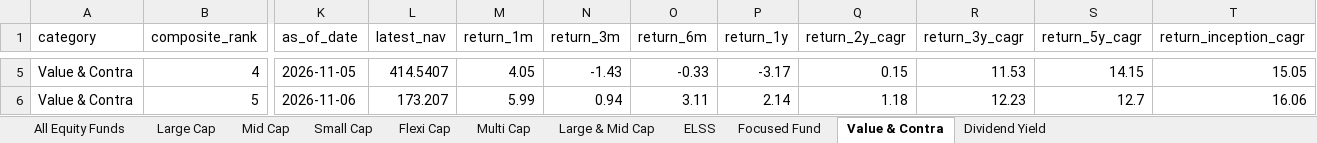
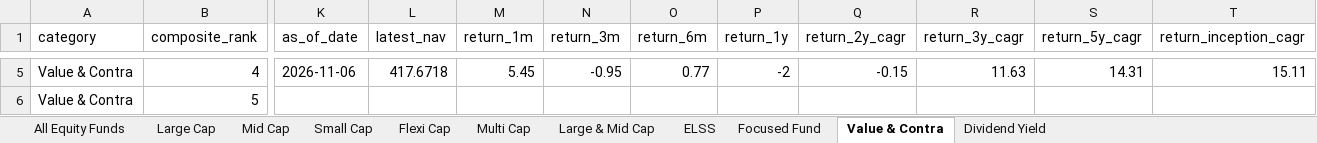
Before and after one commit to itswarlord/MutualFundResearch, an Excel workbook: data/Indian_Equity_Mutual_Funds_Master.xlsx, sheet Value & Contra, drawn as a sheet; only a part is shown, gaps mark what is left out; values as stored, in another font and other column widths than the file's, no borders; the diff covers the shown part only; the diff names each change by its address in the sheet, - before the commit and + after, or states it on an @@ line.

```diff
--- a/data/Indian_Equity_Mutual_Funds_Master.xlsx (sheet Value & Contra)
+++ b/data/Indian_Equity_Mutual_Funds_Master.xlsx (sheet Value & Contra)
-K5 (as_of_date): 2026-11-05
+K5 (as_of_date): 2026-11-06
-L5 (latest_nav): 414.5407
+L5 (latest_nav): 417.6718
-M5 (return_1m): 4.05
+M5 (return_1m): 5.45
-N5 (return_3m): -1.43
+N5 (return_3m): -0.95
-O5 (return_6m): -0.33
+O5 (return_6m): 0.77
-P5 (return_1y): -3.17
+P5 (return_1y): -2
-Q5 (return_2y_cagr): 0.15
+Q5 (return_2y_cagr): -0.15
-R5 (return_3y_cagr): 11.53
+R5 (return_3y_cagr): 11.63
-S5 (return_5y_cagr): 14.15
+S5 (return_5y_cagr): 14.31
-T5 (return_inception_cagr): 15.05
+T5 (return_inception_cagr): 15.11
-K6 (as_of_date): 2026-11-06
+K6 (as_of_date): (empty)
-L6 (latest_nav): 173.207
+L6 (latest_nav): (empty)
-M6 (return_1m): 5.99
+M6 (return_1m): (empty)
-N6 (return_3m): 0.94
+N6 (return_3m): (empty)
-O6 (return_6m): 3.11
+O6 (return_6m): (empty)
-P6 (return_1y): 2.14
+P6 (return_1y): (empty)
-Q6 (return_2y_cagr): 1.18
+Q6 (return_2y_cagr): (empty)
-R6 (return_3y_cagr): 12.23
+R6 (return_3y_cagr): (empty)
-S6 (return_5y_cagr): 12.7
+S6 (return_5y_cagr): (empty)
-T6 (return_inception_cagr): 16.06
+T6 (return_inception_cagr): (empty)
```
Also changed, not shown: 689 edited cells elsewhere in this sheet, sheet All Equity Funds, sheet Small Cap, sheet ELSS, sheet Large & Mid Cap, sheet Flexi Cap, sheet Focused Fund, 4 more sheets, web/data/Indian_Equity_Mutual_Funds_Master.xlsx, 23 other files.
